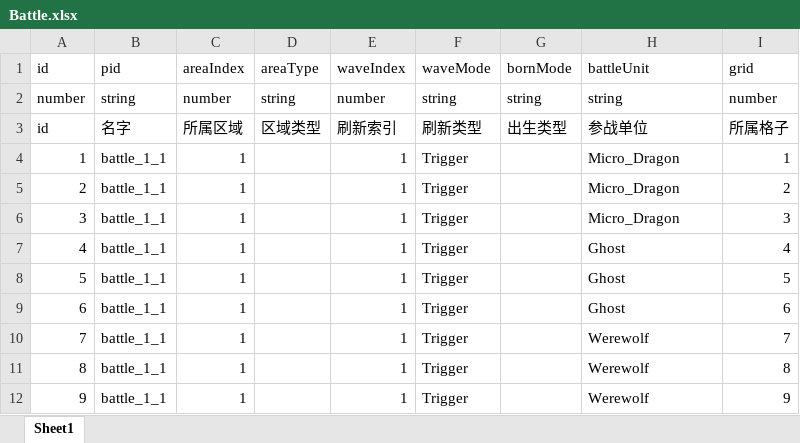
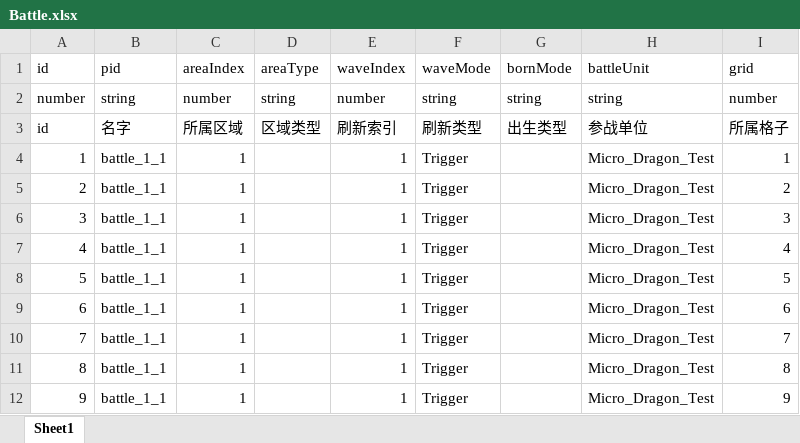
Before and after one commit to a26053200/CardWar, an Excel workbook: Excel/Battle.xlsx, sheet Sheet1, drawn as a sheet; values as stored, in another font and other column widths than the file's, no borders; the diff names each change by its address in the sheet, - before the commit and + after, or states it on an @@ line.

```diff
--- a/Excel/Battle.xlsx (sheet Sheet1)
+++ b/Excel/Battle.xlsx (sheet Sheet1)
-H4:H6 (battleUnit): Micro_Dragon
+H4:H6 (battleUnit): Micro_Dragon_Test
-H7:H9 (battleUnit): Ghost
+H7:H9 (battleUnit): Micro_Dragon_Test
-H10:H12 (battleUnit): Werewolf
+H10:H12 (battleUnit): Micro_Dragon_Test
```
Also changed, not shown: Excel/BattleUnit.xlsx.
